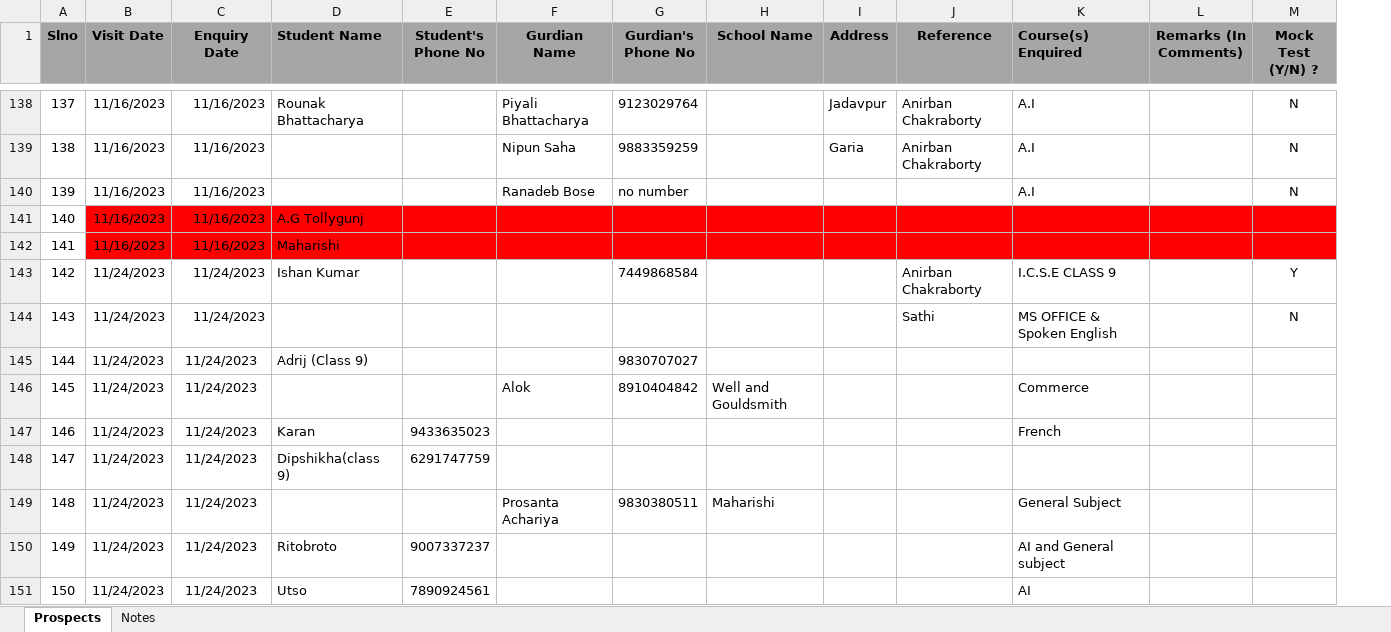
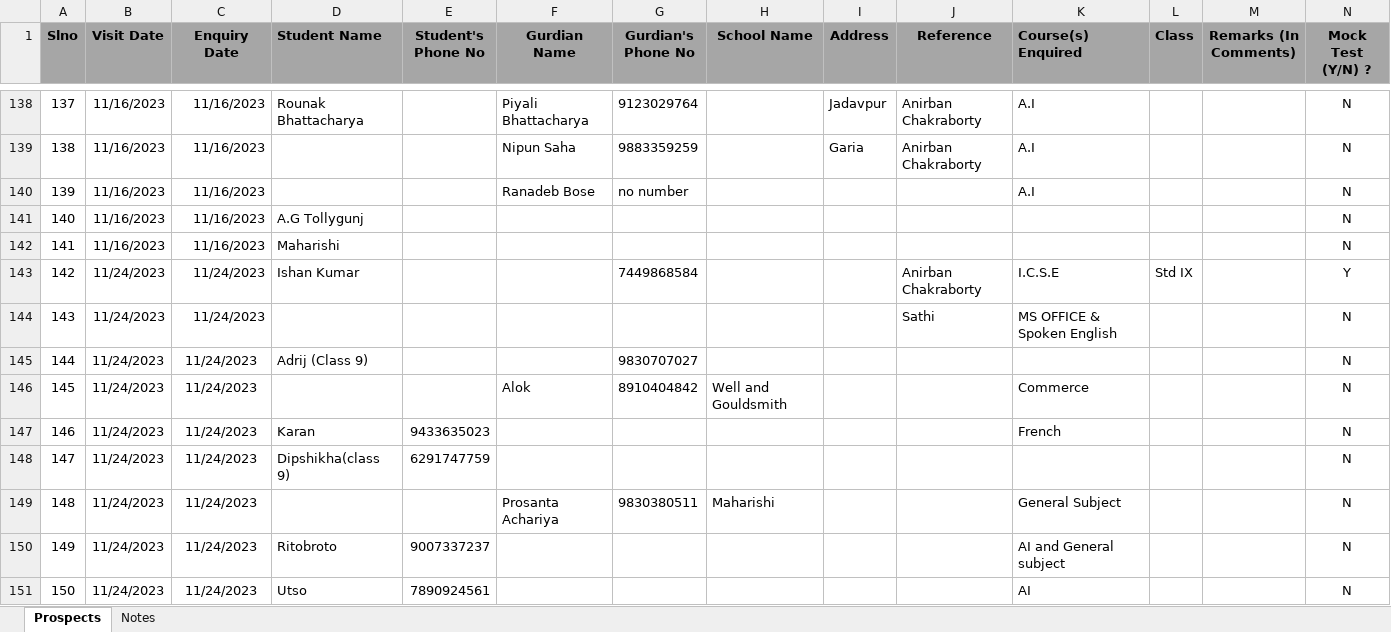
Before and after one commit to anodiamadm/Docs, an Excel workbook: Offline/BusinessManagement/CRM/Enquiry.xlsx, sheet Prospects, drawn as a sheet; only a part is shown, gaps mark what is left out; values as stored, in another font and other column widths than the file's, no borders; addresses are those after the commit; the diff covers the shown part only; the diff names each change by its address in the sheet, - before the commit and + after, or states it on an @@ line.

```diff
--- a/Offline/BusinessManagement/CRM/Enquiry.xlsx (sheet Prospects)
+++ b/Offline/BusinessManagement/CRM/Enquiry.xlsx (sheet Prospects)
+column L (Class), row 143: Std IX
-B141:K142 fill: #FF0000
+B141:K142 fill: none
-M141:N142 fill: #FF0000
+M141:N142 fill: none
-N141:N142 (Mock Test (Y/N) ?): (empty)
+N141:N142 (Mock Test (Y/N) ?): N
-K143 (Course(s) Enquired): I.C.S.E CLASS 9
+K143 (Course(s) Enquired): I.C.S.E
-N145:N151 (Mock Test (Y/N) ?): (empty)
+N145:N151 (Mock Test (Y/N) ?): N
```
Also changed, not shown: 43 edited cells and cell formats elsewhere in this sheet, 3 other files.
